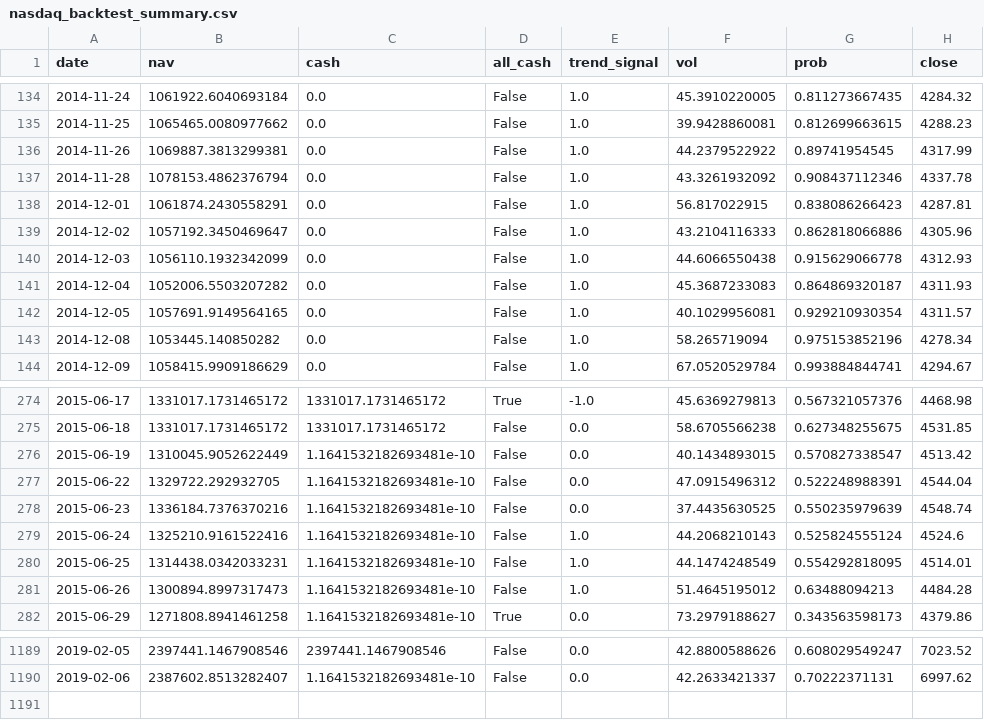
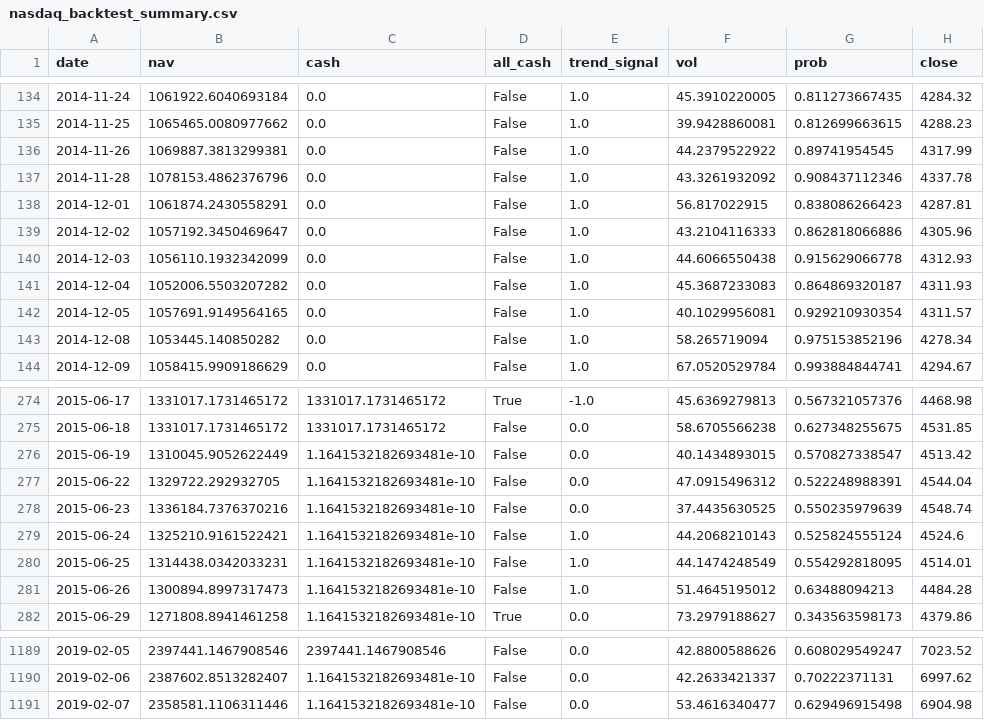
Before and after one commit to zhaoy99/outputs, a CSV file: nasdaq/nasdaq_backtest_summary.csv, drawn as a sheet; only a part is shown, gaps mark what is left out.

```diff
--- a/nasdaq/nasdaq_backtest_summary.csv
+++ b/nasdaq/nasdaq_backtest_summary.csv
@@ -136,3 +136,3 @@ date,nav,cash,all_cash,trend_signal,vol,prob,close
 2014-11-26,1069887.3813299381,0.0,False,1.0,44.2379522922,0.89741954545,4317.99
-2014-11-28,1078153.4862376794,0.0,False,1.0,43.3261932092,0.908437112346,4337.78
+2014-11-28,1078153.4862376796,0.0,False,1.0,43.3261932092,0.908437112346,4337.78
 2014-12-01,1061874.2430558291,0.0,False,1.0,56.817022915,0.838086266423,4287.81
@@ -278,3 +278,3 @@ date,nav,cash,all_cash,trend_signal,vol,prob,close
 2015-06-23,1336184.7376370216,1.1641532182693481e-10,False,0.0,37.4435630525,0.550235979639,4548.74
-2015-06-24,1325210.9161522416,1.1641532182693481e-10,False,1.0,44.2068210143,0.525824555124,4524.6
+2015-06-24,1325210.9161522421,1.1641532182693481e-10,False,1.0,44.2068210143,0.525824555124,4524.6
 2015-06-25,1314438.0342033231,1.1641532182693481e-10,False,1.0,44.1474248549,0.554292818095,4514.01
@@ -1190 +1190,2 @@ date,nav,cash,all_cash,trend_signal,vol,prob,close
 2019-02-06,2387602.8513282407,1.1641532182693481e-10,False,0.0,42.2633421337,0.70222371131,6997.62
+2019-02-07,2358581.1106311446,1.1641532182693481e-10,False,0.0,53.4616340477,0.629496915498,6904.98
```
Also changed, not shown: nasdaq/nasdaq.2018-01-01.rtn.csv, nasdaq/nasdaq.index.trend.csv, 4 other files.
